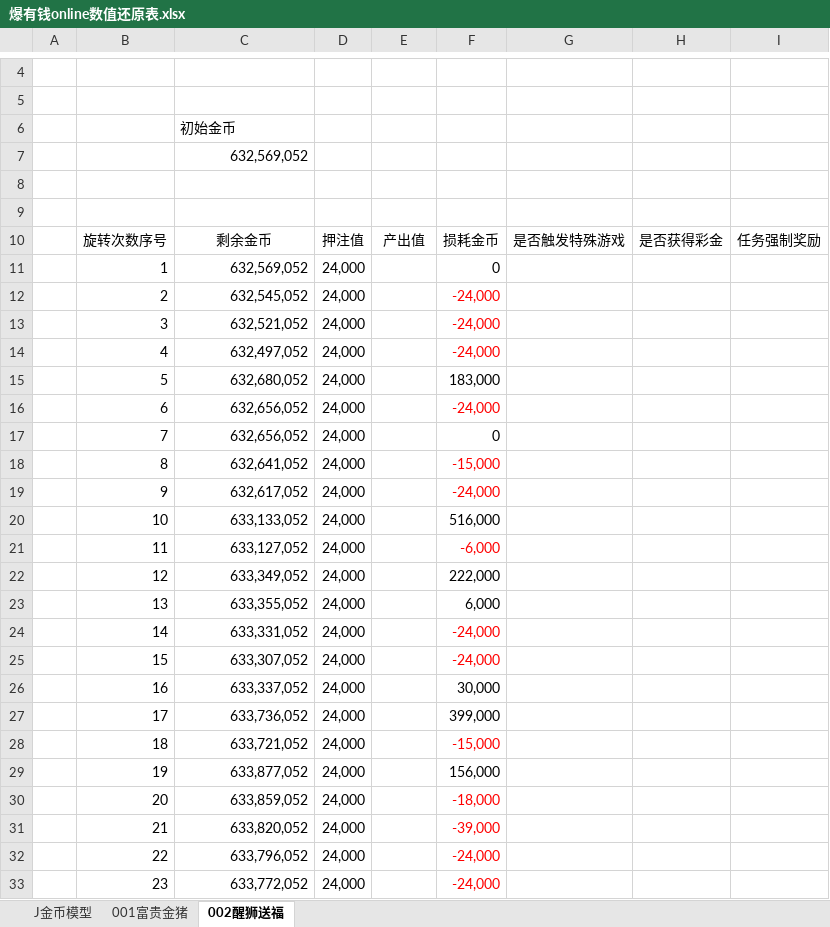
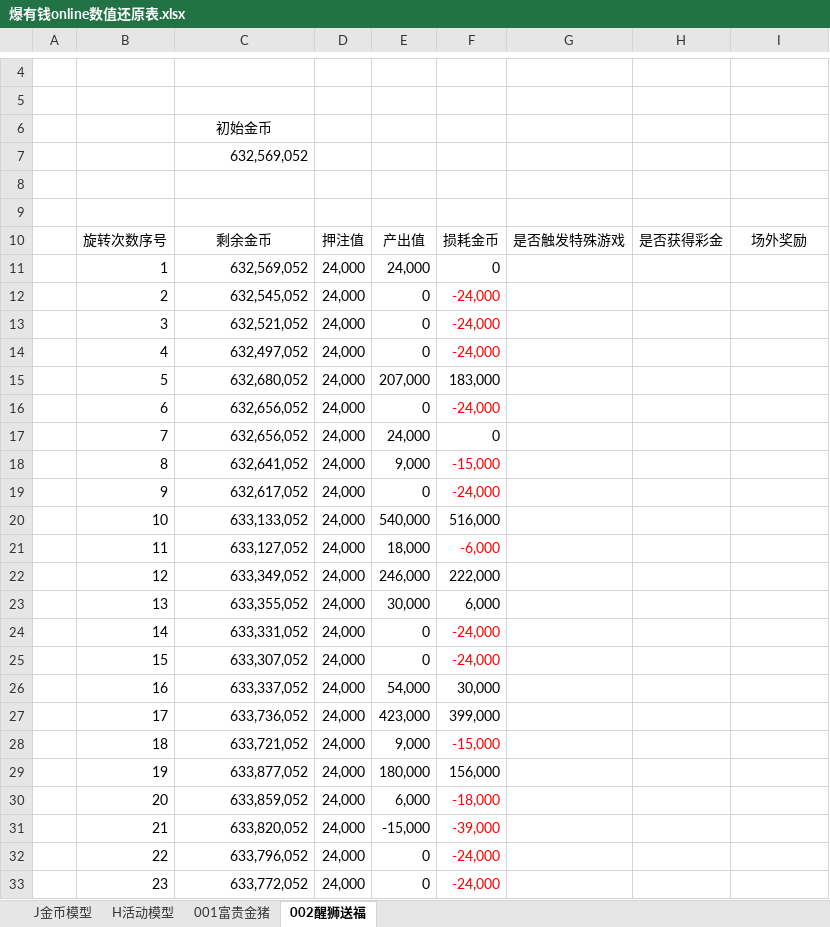
Before and after one commit to FelingOD/Slot-Monitor, an Excel workbook: 爆有钱online数值还原表.xlsx, sheet 002醒狮送福, drawn as a sheet; only a part is shown, gaps mark what is left out; values as stored, in another font and other column widths than the file's, no borders; charts and pictures not drawn; the diff covers the shown part only; the diff names each change by its address in the sheet, - before the commit and + after, or states it on an @@ line.

```diff
--- a/爆有钱online数值还原表.xlsx (sheet 002醒狮送福)
+++ b/爆有钱online数值还原表.xlsx (sheet 002醒狮送福)
+sheet tab: H活动模型
-C6 alignment: left
+C6 alignment: center
-I10: 任务强制奖励
+I10: 场外奖励
-E11: (empty)
+E11: 24,000
-E12:E14: (empty)
+E12:E14: 0
-E15: (empty)
+E15: 207,000
-E16: (empty)
+E16: 0
-E17: (empty)
+E17: 24,000
-E18: (empty)
+E18: 9,000
-E19: (empty)
+E19: 0
-E20: (empty)
+E20: 540,000
-E21: (empty)
+E21: 18,000
-E22: (empty)
+E22: 246,000
-E23: (empty)
+E23: 30,000
-E24:E25: (empty)
+E24:E25: 0
-E26: (empty)
+E26: 54,000
-E27: (empty)
+E27: 423,000
-E28: (empty)
+E28: 9,000
-E29: (empty)
+E29: 180,000
-E30: (empty)
+E30: 6,000
-E31: (empty)
+E31: -15,000
-E32:E33: (empty)
+E32:E33: 0
```
Also changed, not shown: 148 added rows, 434 edited cells and cell formats elsewhere in this sheet, sheet 001富贵金猪, charts or pictures, documents/slot数据采集源表20250411_1734.xlsx, 3 other files.
